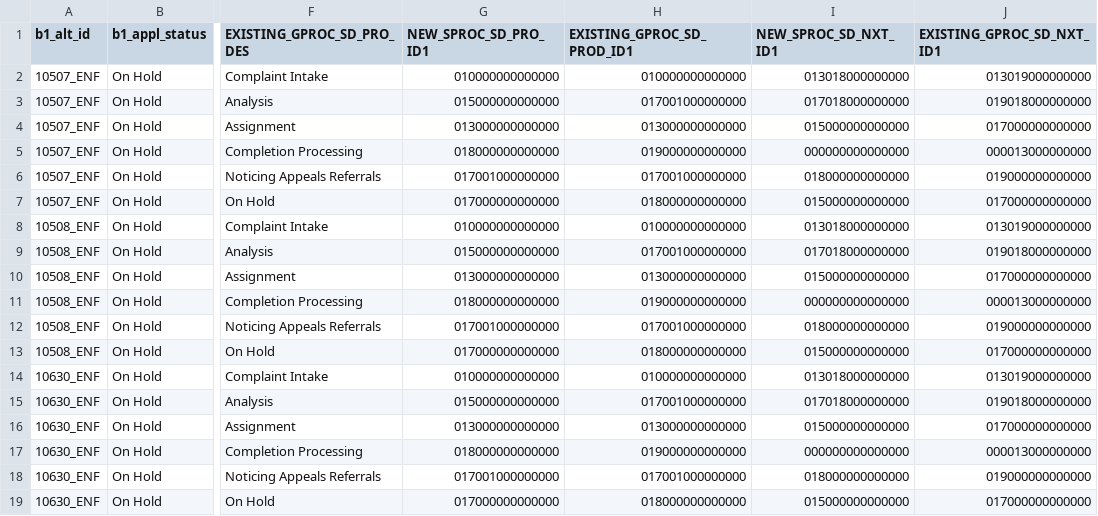
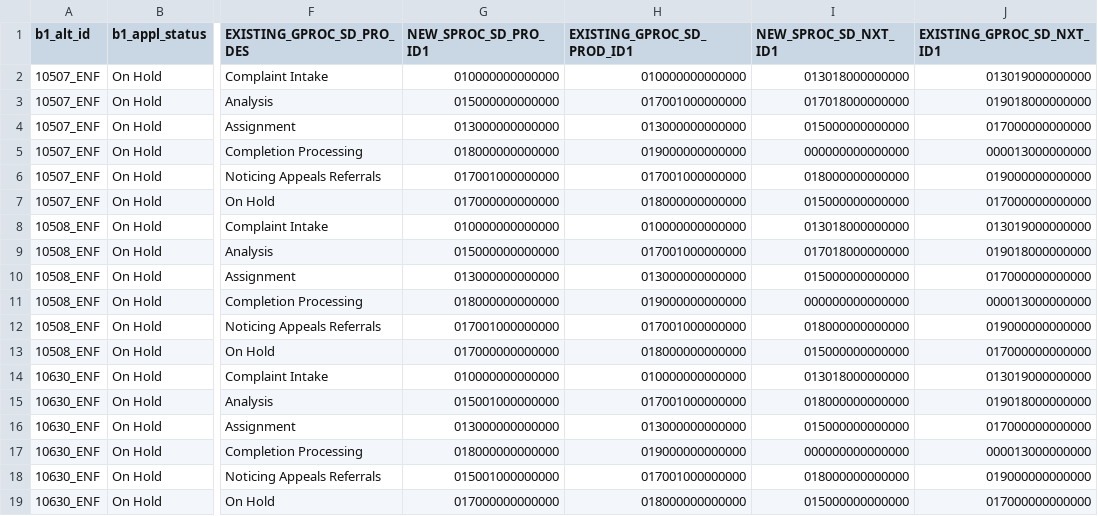
Before and after one commit to ChinnPlan/Accela, a CSV file: GPROCESS_fix.csv, drawn as a sheet; only a part is shown, gaps mark what is left out; the diff names each change by its address in the sheet, - before the commit and + after, or states it on an @@ line.

Commit message:
Update GPROCESS_fix.csv

```diff
--- a/GPROCESS_fix.csv
+++ b/GPROCESS_fix.csv
-G15 (NEW_SPROC_SD_PRO_ID1): 015000000000000
+G15 (NEW_SPROC_SD_PRO_ID1): 015001000000000
-I15 (NEW_SPROC_SD_NXT_ID1): 017018000000000
+I15 (NEW_SPROC_SD_NXT_ID1): 018000000000000
-G18 (NEW_SPROC_SD_PRO_ID1): 017001000000000
+G18 (NEW_SPROC_SD_PRO_ID1): 015001000000000
```
